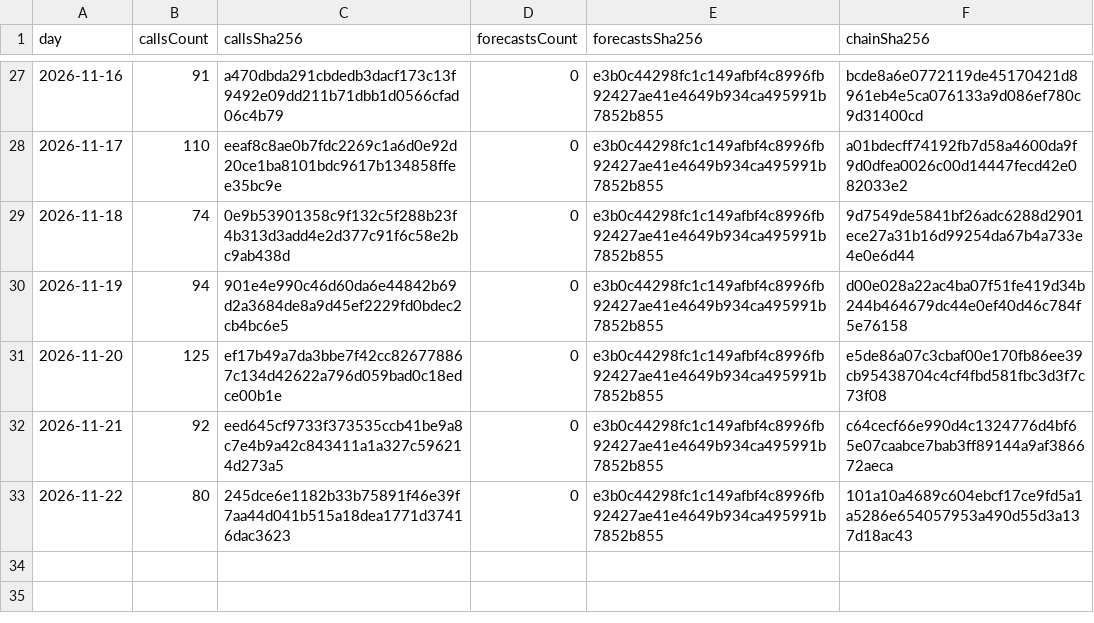
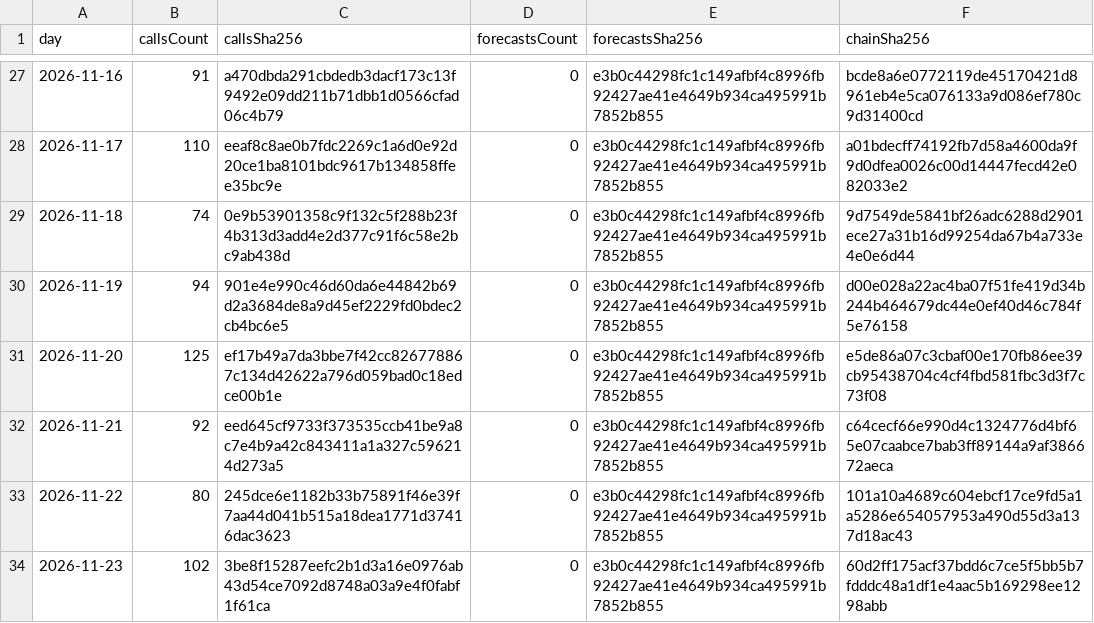
Before and after one commit to redline-cards/OPCG-Track-Record, a CSV file: onepiece-digests.csv, drawn as a sheet; only a part is shown, gaps mark what is left out.

```diff
--- a/onepiece-digests.csv
+++ b/onepiece-digests.csv
@@ -33 +33,2 @@ day,callsCount,callsSha256,forecastsCount,forecastsSha256,chainSha256
 2026-11-22,80,245dce6e1182b33b75891f46e39f7aa44d041b515a18dea1771d37416dac3623,0,e3b0c44298fc1c149afbf4c8996fb92427ae41e4649b934ca495991b7852b855,101a10a4689c604ebcf17ce9fd5a1a5286e654057953a490d55d3a137d18ac43
+2026-11-23,102,3be8f15287eefc2b1d3a16e0976ab43d54ce7092d8748a03a9e4f0fabf1f61ca,0,e3b0c44298fc1c149afbf4c8996fb92427ae41e4649b934ca495991b7852b855,60d2ff175acf37bdd6c7ce5f5bb5b7fdddc48a1df1e4aac5b169298ee1298abb
```
